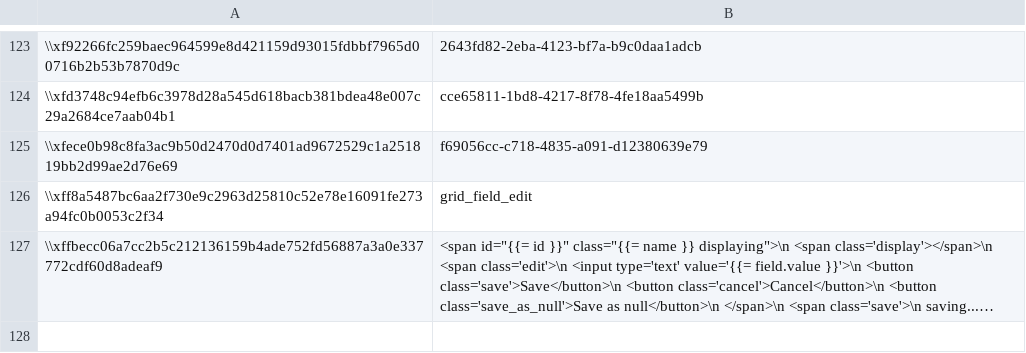
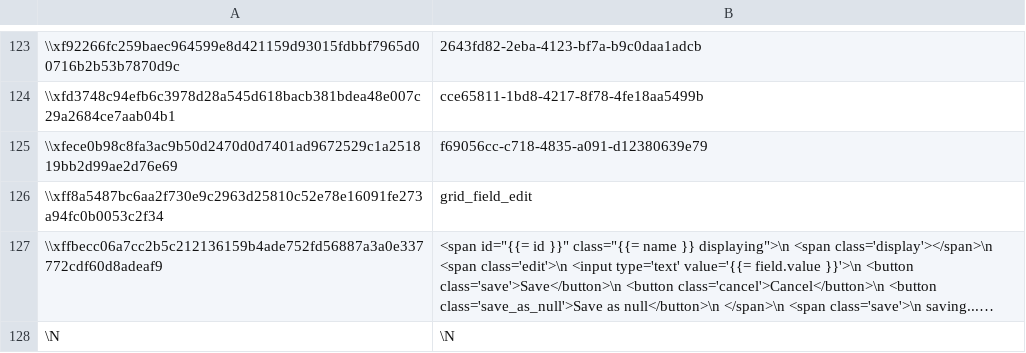
Before and after one commit to aquametalabs/aquameta, a CSV file: bundles/org.aquameta.core.semantics/blob.csv, drawn as a sheet; only a part is shown, gaps mark what is left out; long unchanged cells end in …; the diff names each change by its address in the sheet, - before the commit and + after, or states it on an @@ line.

```diff
--- a/bundles/org.aquameta.core.semantics/blob.csv
+++ b/bundles/org.aquameta.core.semantics/blob.csv
+row 128: \N | \N
```
Also changed, not shown: bundles/org.aquameta.core.semantics/commit.csv, 4 other files.
